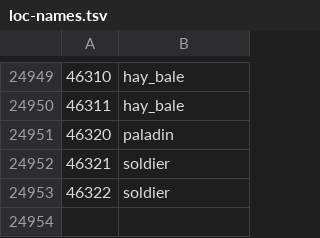
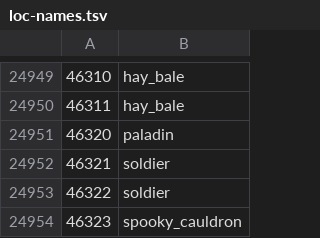
Before and after one commit to ThatGamerBlue/cs2-decompiler, a TSV file: src/main/resources/org/runestar/cs2/loc-names.tsv, drawn as a sheet; only a part is shown, gaps mark what is left out.

Commit message:
Update names

```diff
--- a/src/main/resources/org/runestar/cs2/loc-names.tsv
+++ b/src/main/resources/org/runestar/cs2/loc-names.tsv
@@ -24953 +24953,2 @@
 46322	soldier
+46323	spooky_cauldron
```
Also changed, not shown: src/main/resources/org/runestar/cs2/model-names.tsv, 2 other files.
